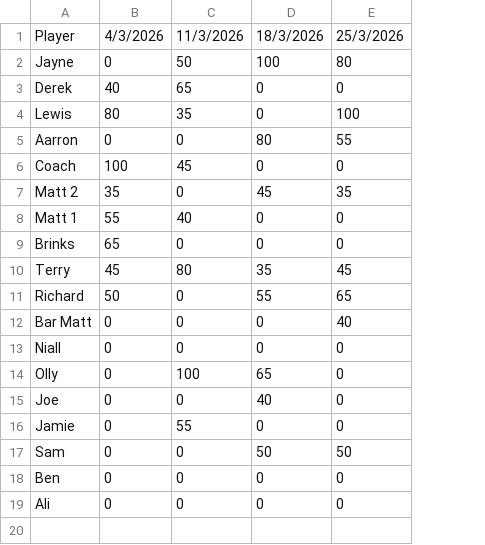
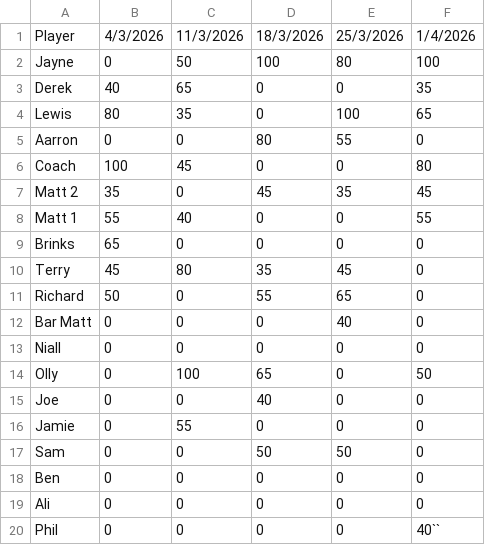
Before and after one commit to Smiter15/Tring-Poker-Club, a CSV file: src/data/season/season-6.csv, drawn as a sheet; the diff names each change by its address in the sheet, - before the commit and + after, or states it on an @@ line.

Commit message:
Season 6 Game 5

```diff
--- a/src/data/season/season-6.csv
+++ b/src/data/season/season-6.csv
+column F, rows 1-19: 1/4/2026 | 100 | 35 | 65 | 0 | 80 | 45 | 55 | 0 | 0 | 0 | 0 | 0 | 50 | 0 | 0 | 0 | 0 | 0
+row 20: Phil | 0 | 0 | 0 | 0 | 40``
```
